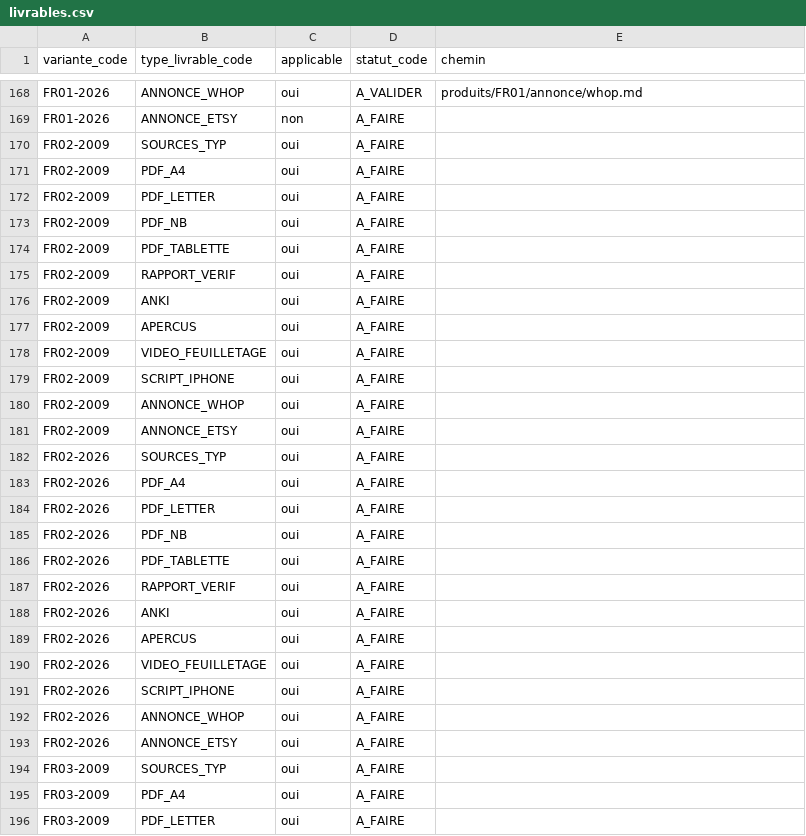
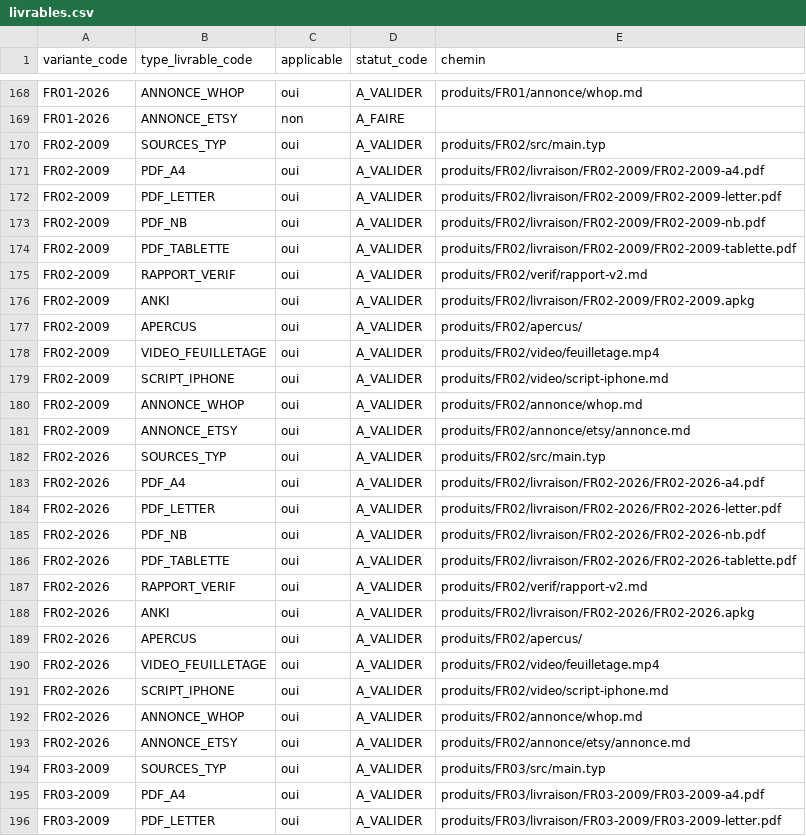
Before and after one commit to pataplume/mindshelf, a CSV file: data/livrables.csv, drawn as a sheet; only a part is shown, gaps mark what is left out; the diff covers the shown part only.

```diff
--- a/data/livrables.csv
+++ b/data/livrables.csv
@@ -169,28 +169,28 @@ FR01-2026,ANNONCE_WHOP,oui,A_VALIDER,produits/FR01/annonce/whop.md
 FR01-2026,ANNONCE_ETSY,non,A_FAIRE,
-FR02-2009,SOURCES_TYP,oui,A_FAIRE,
-FR02-2009,PDF_A4,oui,A_FAIRE,
-FR02-2009,PDF_LETTER,oui,A_FAIRE,
-FR02-2009,PDF_NB,oui,A_FAIRE,
-FR02-2009,PDF_TABLETTE,oui,A_FAIRE,
-FR02-2009,RAPPORT_VERIF,oui,A_FAIRE,
-FR02-2009,ANKI,oui,A_FAIRE,
-FR02-2009,APERCUS,oui,A_FAIRE,
-FR02-2009,VIDEO_FEUILLETAGE,oui,A_FAIRE,
-FR02-2009,SCRIPT_IPHONE,oui,A_FAIRE,
-FR02-2009,ANNONCE_WHOP,oui,A_FAIRE,
-FR02-2009,ANNONCE_ETSY,oui,A_FAIRE,
-FR02-2026,SOURCES_TYP,oui,A_FAIRE,
-FR02-2026,PDF_A4,oui,A_FAIRE,
-FR02-2026,PDF_LETTER,oui,A_FAIRE,
-FR02-2026,PDF_NB,oui,A_FAIRE,
-FR02-2026,PDF_TABLETTE,oui,A_FAIRE,
-FR02-2026,RAPPORT_VERIF,oui,A_FAIRE,
-FR02-2026,ANKI,oui,A_FAIRE,
-FR02-2026,APERCUS,oui,A_FAIRE,
-FR02-2026,VIDEO_FEUILLETAGE,oui,A_FAIRE,
-FR02-2026,SCRIPT_IPHONE,oui,A_FAIRE,
-FR02-2026,ANNONCE_WHOP,oui,A_FAIRE,
-FR02-2026,ANNONCE_ETSY,oui,A_FAIRE,
-FR03-2009,SOURCES_TYP,oui,A_FAIRE,
-FR03-2009,PDF_A4,oui,A_FAIRE,
-FR03-2009,PDF_LETTER,oui,A_FAIRE,
+FR02-2009,SOURCES_TYP,oui,A_VALIDER,produits/FR02/src/main.typ
+FR02-2009,PDF_A4,oui,A_VALIDER,produits/FR02/livraison/FR02-2009/FR02-2009-a4.pdf
+FR02-2009,PDF_LETTER,oui,A_VALIDER,produits/FR02/livraison/FR02-2009/FR02-2009-letter.pdf
+FR02-2009,PDF_NB,oui,A_VALIDER,produits/FR02/livraison/FR02-2009/FR02-2009-nb.pdf
+FR02-2009,PDF_TABLETTE,oui,A_VALIDER,produits/FR02/livraison/FR02-2009/FR02-2009-tablette.pdf
+FR02-2009,RAPPORT_VERIF,oui,A_VALIDER,produits/FR02/verif/rapport-v2.md
+FR02-2009,ANKI,oui,A_VALIDER,produits/FR02/livraison/FR02-2009/FR02-2009.apkg
+FR02-2009,APERCUS,oui,A_VALIDER,produits/FR02/apercus/
+FR02-2009,VIDEO_FEUILLETAGE,oui,A_VALIDER,produits/FR02/video/feuilletage.mp4
+FR02-2009,SCRIPT_IPHONE,oui,A_VALIDER,produits/FR02/video/script-iphone.md
+FR02-2009,ANNONCE_WHOP,oui,A_VALIDER,produits/FR02/annonce/whop.md
+FR02-2009,ANNONCE_ETSY,oui,A_VALIDER,produits/FR02/annonce/etsy/annonce.md
+FR02-2026,SOURCES_TYP,oui,A_VALIDER,produits/FR02/src/main.typ
+FR02-2026,PDF_A4,oui,A_VALIDER,produits/FR02/livraison/FR02-2026/FR02-2026-a4.pdf
+FR02-2026,PDF_LETTER,oui,A_VALIDER,produits/FR02/livraison/FR02-2026/FR02-2026-letter.pdf
+FR02-2026,PDF_NB,oui,A_VALIDER,produits/FR02/livraison/FR02-2026/FR02-2026-nb.pdf
+FR02-2026,PDF_TABLETTE,oui,A_VALIDER,produits/FR02/livraison/FR02-2026/FR02-2026-tablette.pdf
+FR02-2026,RAPPORT_VERIF,oui,A_VALIDER,produits/FR02/verif/rapport-v2.md
+FR02-2026,ANKI,oui,A_VALIDER,produits/FR02/livraison/FR02-2026/FR02-2026.apkg
+FR02-2026,APERCUS,oui,A_VALIDER,produits/FR02/apercus/
+FR02-2026,VIDEO_FEUILLETAGE,oui,A_VALIDER,produits/FR02/video/feuilletage.mp4
+FR02-2026,SCRIPT_IPHONE,oui,A_VALIDER,produits/FR02/video/script-iphone.md
+FR02-2026,ANNONCE_WHOP,oui,A_VALIDER,produits/FR02/annonce/whop.md
+FR02-2026,ANNONCE_ETSY,oui,A_VALIDER,produits/FR02/annonce/etsy/annonce.md
+FR03-2009,SOURCES_TYP,oui,A_VALIDER,produits/FR03/src/main.typ
+FR03-2009,PDF_A4,oui,A_VALIDER,produits/FR03/livraison/FR03-2009/FR03-2009-a4.pdf
+FR03-2009,PDF_LETTER,oui,A_VALIDER,produits/FR03/livraison/FR03-2009/FR03-2009-letter.pdf
```
Also changed, not shown: 42 edited cells elsewhere in this file, data/actions_tristan.csv, data/revues.csv, 30 other files.
